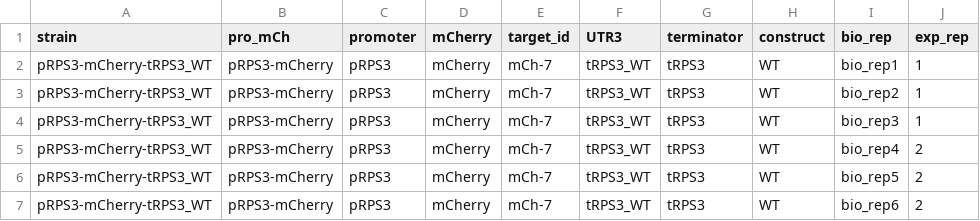
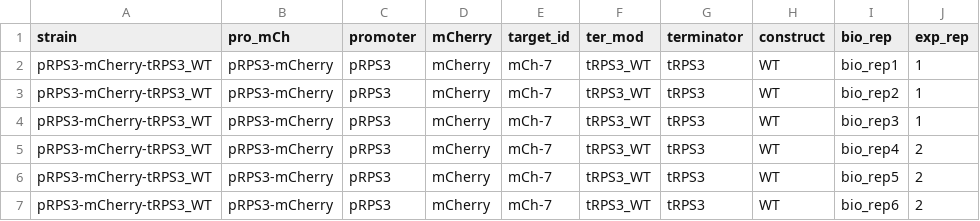
Before and after one commit to DimmestP/chimera_project_manuscript, a CSV file: raw_data_analysis/data/norm_qpcr/motif_context_dependence/pRPS3_pPGK1_pSRO9_tRPS3_deltacq_platesnorm_summarise.csv, drawn as a sheet; only a part is shown; the diff names each change by its address in the sheet, - before the commit and + after, or states it on an @@ line.

Commit message:
Add makefile to run all raw data analysis, except platereader analysis

```diff
--- a/raw_data_analysis/data/norm_qpcr/motif_context_dependence/pRPS3_pPGK1_pSRO9_tRPS3_deltacq_platesnorm_summarise.csv
+++ b/raw_data_analysis/data/norm_qpcr/motif_context_dependence/pRPS3_pPGK1_pSRO9_tRPS3_deltacq_platesnorm_summarise.csv
-F1: UTR3
+F1: ter_mod
```
Also changed, not shown: 15 other files.
